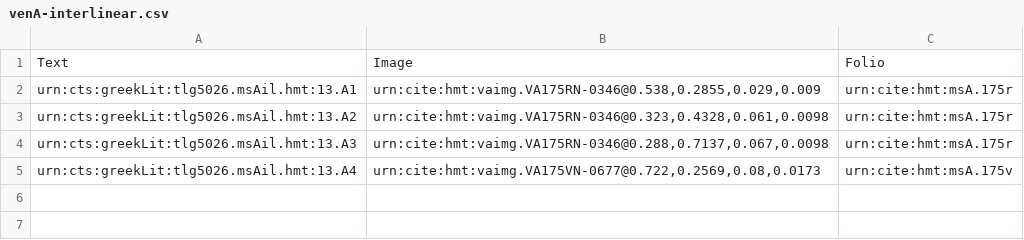
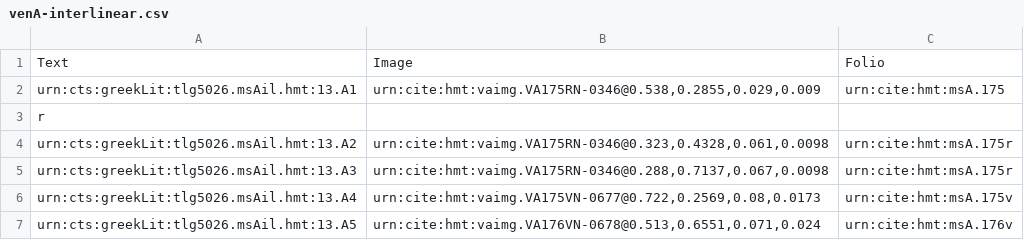
Before and after one commit to hmteditors/gustavus, a CSV file: collections/venA-interlinear.csv, drawn as a sheet.

Commit message:
Update venA-interlinear.csv

```diff
--- a/collections/venA-interlinear.csv
+++ b/collections/venA-interlinear.csv
@@ -1,3 +1,4 @@
 Text,Image,Folio
-urn:cts:greekLit:tlg5026.msAil.hmt:13.A1,"urn:cite:hmt:vaimg.VA175RN-0346@0.538,0.2855,0.029,0.009",urn:cite:hmt:msA.175r
+urn:cts:greekLit:tlg5026.msAil.hmt:13.A1,"urn:cite:hmt:vaimg.VA175RN-0346@0.538,0.2855,0.029,0.009",urn:cite:hmt:msA.175
+r
 urn:cts:greekLit:tlg5026.msAil.hmt:13.A2,"urn:cite:hmt:vaimg.VA175RN-0346@0.323,0.4328,0.061,0.0098",urn:cite:hmt:msA.175r
@@ -5 +6,2 @@ urn:cts:greekLit:tlg5026.msAil.hmt:13.A3,"urn:cite:hmt:vaimg.VA175RN-0346@0.288,
 urn:cts:greekLit:tlg5026.msAil.hmt:13.A4,"urn:cite:hmt:vaimg.VA175VN-0677@0.722,0.2569,0.08,0.0173",urn:cite:hmt:msA.175v
+urn:cts:greekLit:tlg5026.msAil.hmt:13.A5,"urn:cite:hmt:vaimg.VA176VN-0678@0.513,0.6551,0.071,0.024",urn:cite:hmt:msA.176v
```
